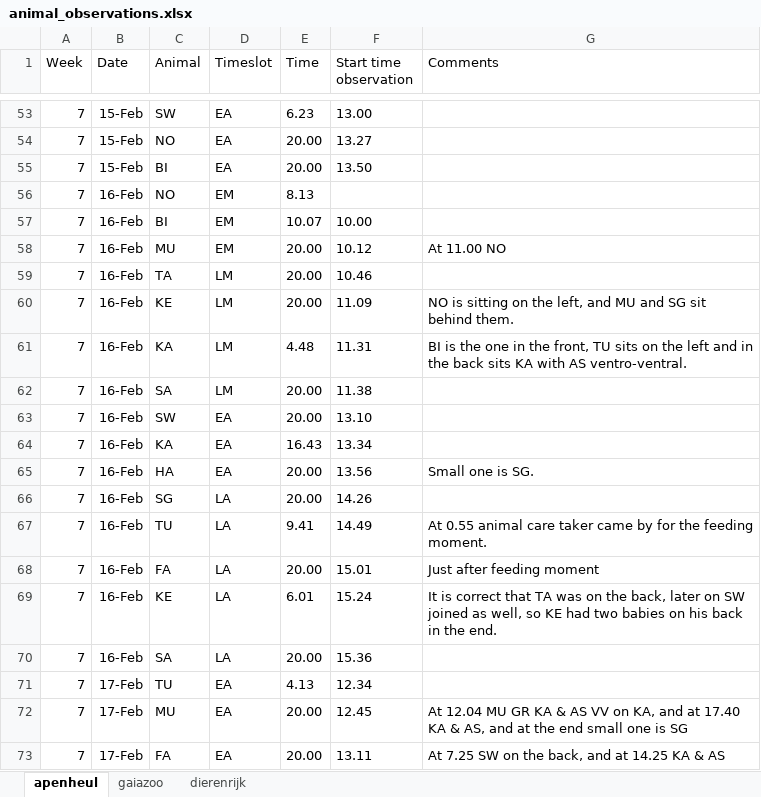
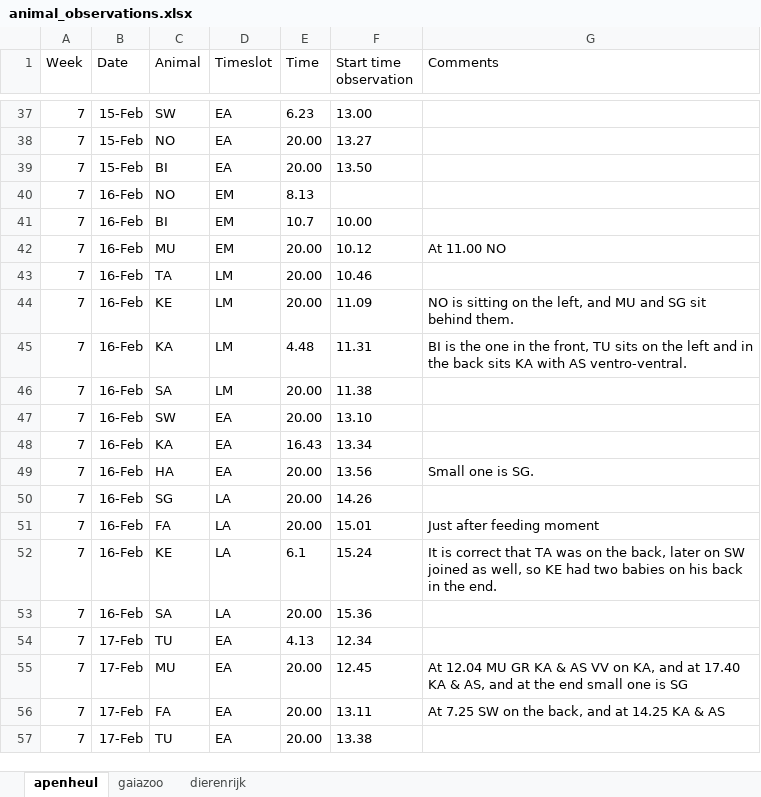
Before and after one commit to TKForgeron/AnimalObservationRandomizer, an Excel workbook: animal_observations.xlsx, sheet apenheul, drawn as a sheet; only a part is shown, gaps mark what is left out; the shorter side is filled out with more unchanged rows; values as stored, in another font and other column widths than the file's, no borders; removed rows and columns are numbered as before the commit, all else as after; the diff covers the shown part only; the diff names each change by its address in the sheet, - before the commit and + after, or states it on an @@ line.

```diff
--- a/animal_observations.xlsx (sheet apenheul)
+++ b/animal_observations.xlsx (sheet apenheul)
-E41 (Time): 10.07
+E41 (Time): 10.7
-row 67: 7 | 16-Feb | TU | LA | 9.41 | 14.49 | At 0.55 animal care taker came by for the feeding moment.
-E52 (Time): 6.01
+E52 (Time): 6.1
```
Also changed, not shown: 35 added rows, 17 removed rows and 30 edited cells elsewhere in this sheet, sheet gaiazoo, sheet dierenrijk, 4 other files.
